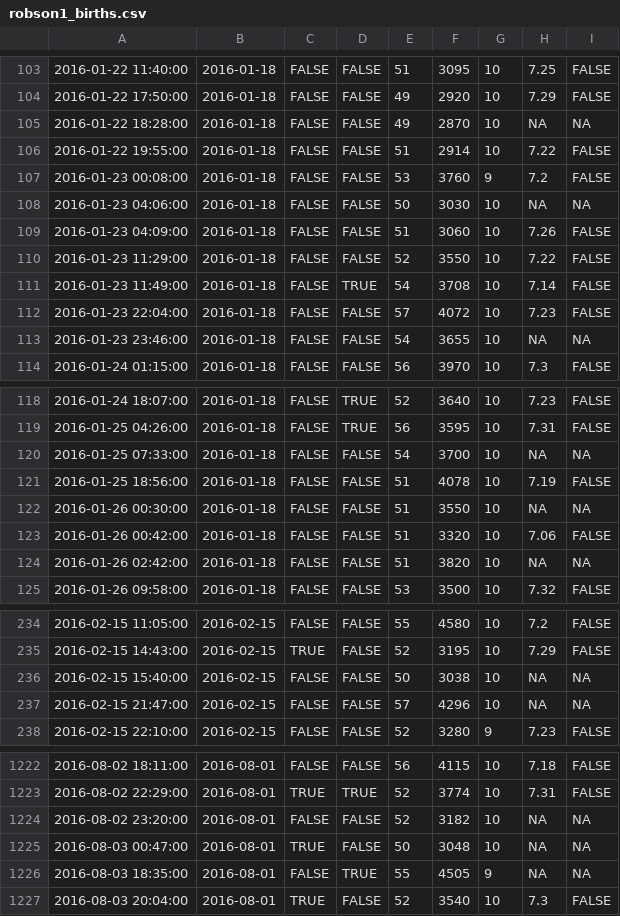
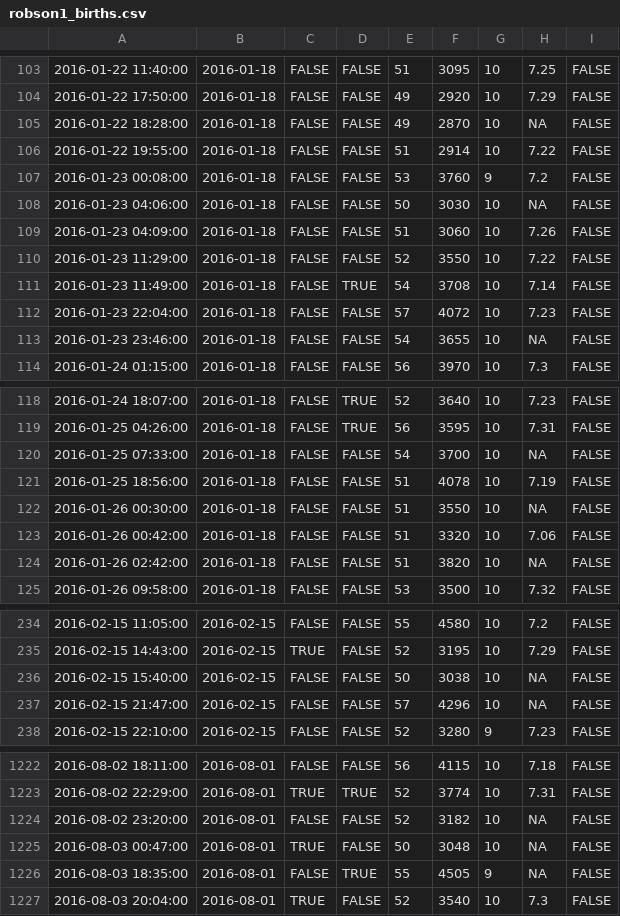
Before and after one commit to anhoej/spc4hc, a CSV file: data/robson1_births.csv, drawn as a sheet; only a part is shown, gaps mark what is left out; the diff covers the shown part only; the diff names each change by its address in the sheet, - before the commit and + after, or states it on an @@ line.

```diff
--- a/data/robson1_births.csv
+++ b/data/robson1_births.csv
-I105: NA
+I105: FALSE
-I108: NA
+I108: FALSE
-I113: NA
+I113: FALSE
-I120: NA
+I120: FALSE
-I122: NA
+I122: FALSE
-I124: NA
+I124: FALSE
-I236:I237: NA
+I236:I237: FALSE
-I1224:I1226: NA
+I1224:I1226: FALSE
```
Also changed, not shown: 141 edited cells elsewhere in this file, 31 other files.
